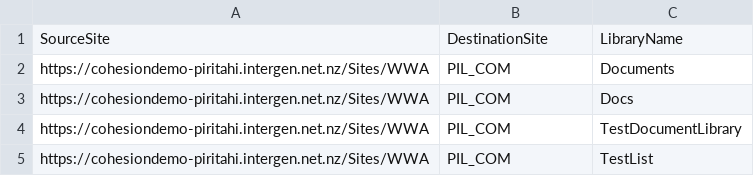
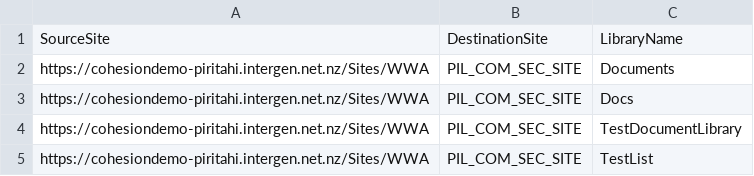
Before and after one commit to taySteele/PilotMigration, a CSV file: 3-Provisioning/Foundation/FoundationBuildProvisioning_Lists.csv, drawn as a sheet.

Commit message:
updated csv

```diff
--- a/3-Provisioning/Foundation/FoundationBuildProvisioning_Lists.csv
+++ b/3-Provisioning/Foundation/FoundationBuildProvisioning_Lists.csv
@@ -1,5 +1,5 @@
 SourceSite,DestinationSite,LibraryName
-https://cohesiondemo-piritahi.intergen.net.nz/Sites/WWA,PIL_COM,Documents
-https://cohesiondemo-piritahi.intergen.net.nz/Sites/WWA,PIL_COM,Docs
-https://cohesiondemo-piritahi.intergen.net.nz/Sites/WWA,PIL_COM,TestDocumentLibrary
-https://cohesiondemo-piritahi.intergen.net.nz/Sites/WWA,PIL_COM,TestList
+https://cohesiondemo-piritahi.intergen.net.nz/Sites/WWA,PIL_COM_SEC_SITE,Documents
+https://cohesiondemo-piritahi.intergen.net.nz/Sites/WWA,PIL_COM_SEC_SITE,Docs
+https://cohesiondemo-piritahi.intergen.net.nz/Sites/WWA,PIL_COM_SEC_SITE,TestDocumentLibrary
+https://cohesiondemo-piritahi.intergen.net.nz/Sites/WWA,PIL_COM_SEC_SITE,TestList
```
